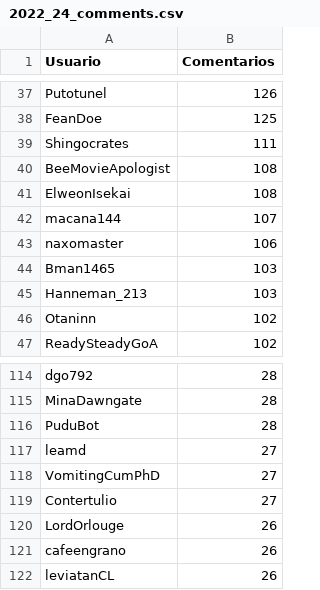
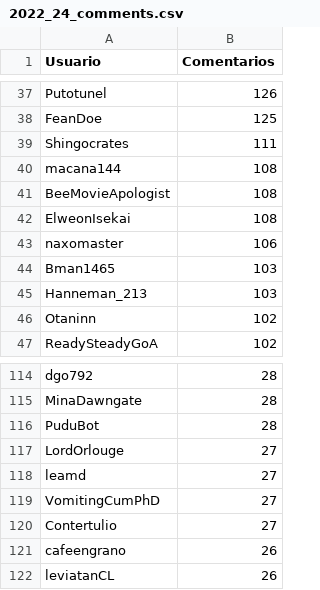
Before and after one commit to JPZV/rChileRandom-Bot, a CSV file: weekly/2022_24_comments.csv, drawn as a sheet; only a part is shown, gaps mark what is left out; removed rows and columns are numbered as before the commit, all else as after; the diff names each change by its address in the sheet, - before the commit and + after, or states it on an @@ line.

```diff
--- a/weekly/2022_24_comments.csv
+++ b/weekly/2022_24_comments.csv
+row 40: macana144 | 108
-row 42: macana144 | 107
+row 117: LordOrlouge | 27
-row 120: LordOrlouge | 26
```
Also changed, not shown: Users_comments.csv, weekly/current_comments.csv, 2 other files.
